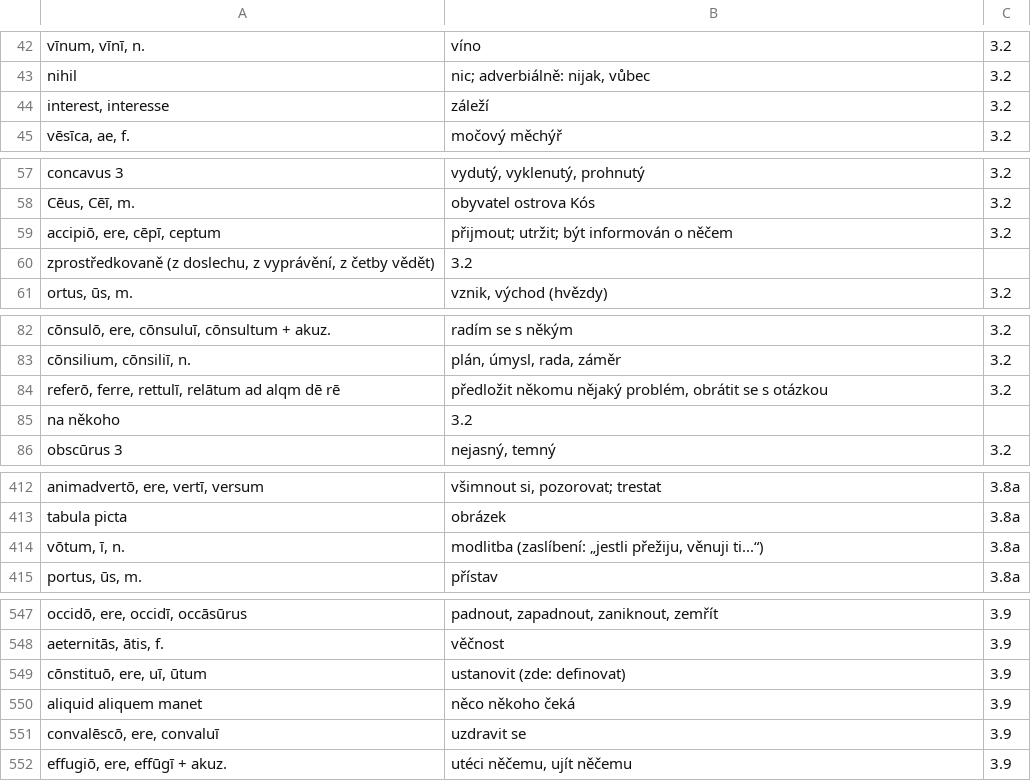
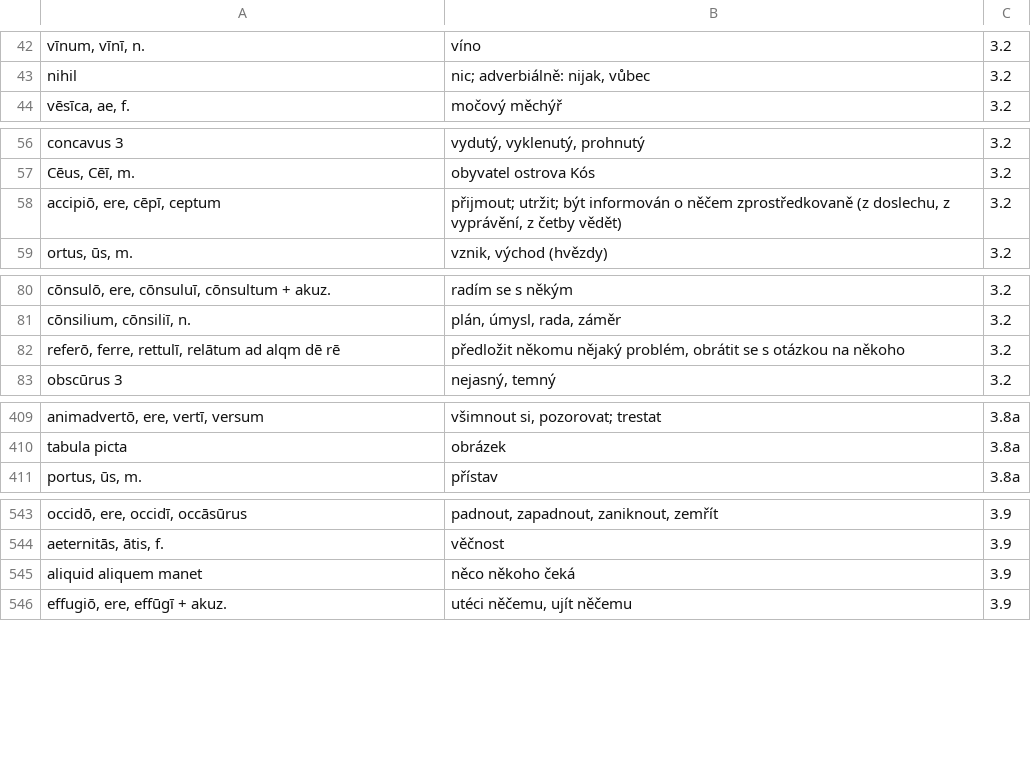
Before and after one commit to vojtasekera/latina-do-anki, a CSV file: slovicka.csv, drawn as a sheet; only a part is shown, gaps mark what is left out; the diff covers the shown part only.

```diff
--- a/slovicka.csv
+++ b/slovicka.csv
@@ -43,3 +43,2 @@ vīnum, vīnī, n.|víno|3.2
 nihil|nic; adverbiálně: nijak, vůbec|3.2
-interest, interesse|záleží|3.2
 vēsīca, ae, f.|močový měchýř|3.2
@@ -58,4 +57,3 @@ concavus 3|vydutý, vyklenutý, prohnutý|3.2
 Cēus, Cēī, m.|obyvatel ostrova Kós|3.2
-accipiō, ere, cēpī, ceptum|přijmout; utržit; být informován o něčem|3.2
-zprostředkovaně (z doslechu, z vyprávění, z četby vědět)|3.2|
+accipiō, ere, cēpī, ceptum|přijmout; utržit; být informován o něčem zprostředkovaně (z doslechu, z vyprávění, z četby vědět)|3.2
 ortus, ūs, m.|vznik, východ (hvězdy)|3.2
@@ -83,4 +81,3 @@ cōnsulō, ere, cōnsuluī, cōnsultum + akuz.|radím se s někým|3.2
 cōnsilium, cōnsiliī, n.|plán, úmysl, rada, záměr|3.2
-referō, ferre, rettulī, relātum ad alqm dē rē|předložit někomu nějaký problém, obrátit se s otázkou|3.2
-na někoho|3.2|
+referō, ferre, rettulī, relātum ad alqm dē rē|předložit někomu nějaký problém, obrátit se s otázkou na někoho|3.2
 obscūrus 3|nejasný, temný|3.2
@@ -413,3 +410,2 @@ animadvertō, ere, vertī, versum|všimnout si, pozorovat; trestat|3.8a
 tabula picta|obrázek|3.8a
-vōtum, ī, n.|modlitba (zaslíbení: „jestli přežiju, věnuji ti...“)|3.8a
 portus, ūs, m.|přístav|3.8a
@@ -548,5 +544,3 @@ occidō, ere, occidī, occāsūrus|padnout, zapadnout, zaniknout, zemřít|3.9
 aeternitās, ātis, f.|věčnost|3.9
-cōnstituō, ere, uī, ūtum|ustanovit (zde: definovat)|3.9
 aliquid aliquem manet|něco někoho čeká|3.9
-convalēscō, ere, convaluī|uzdravit se|3.9
 effugiō, ere, effūgī + akuz.|utéci něčemu, ujít něčemu|3.9
```
Also changed, not shown: 5 removed rows and 7 edited cells elsewhere in this file, 1 other file.
